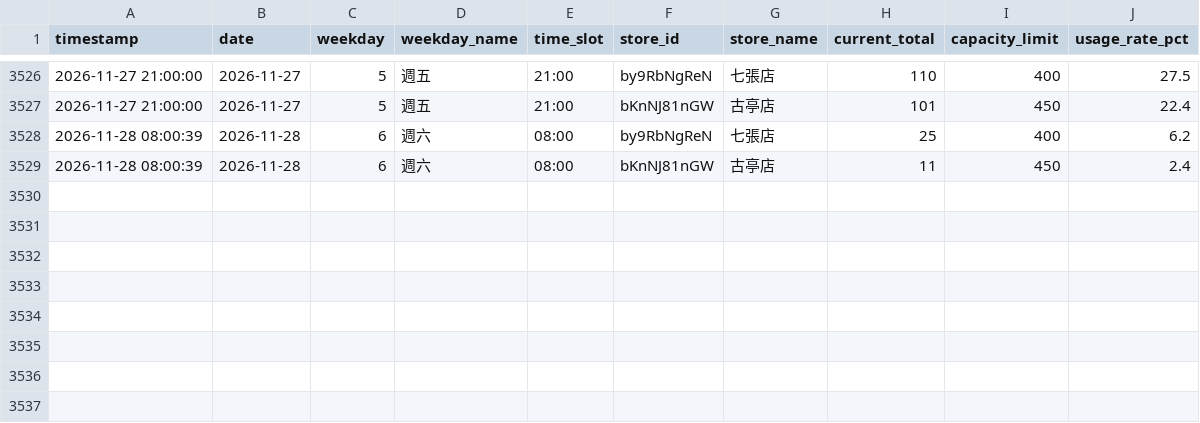
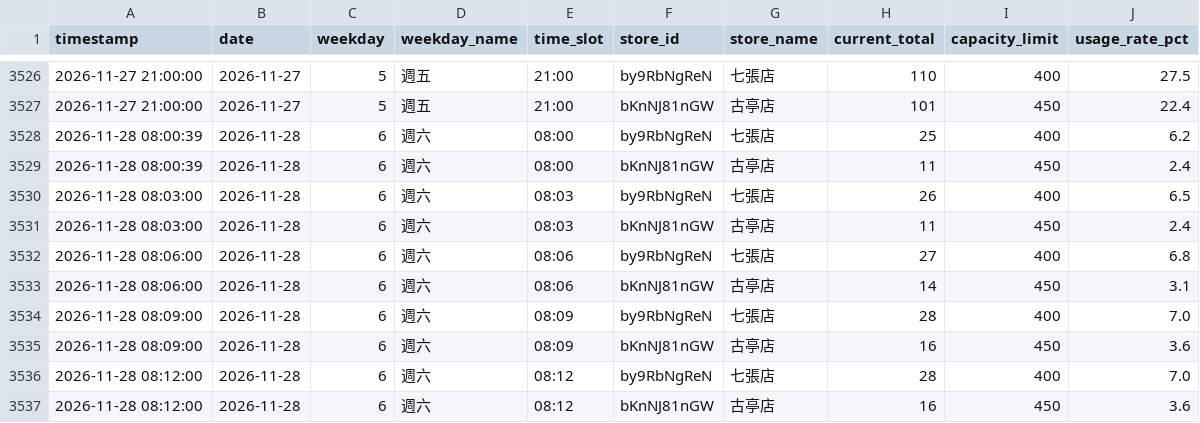
Before and after one commit to loner7657/morefit-tracker, a CSV file: data/capacity_history.csv, drawn as a sheet; only a part is shown, gaps mark what is left out.

```diff
--- a/data/capacity_history.csv
+++ b/data/capacity_history.csv
@@ -3529 +3529,9 @@ timestamp,date,weekday,weekday_name,time_slot,store_id,store_name,current_total,
 2026-11-28 08:00:39,2026-11-28,6,週六,08:00,bKnNJ81nGW,古亭店,11,450,2.4
+2026-11-28 08:03:00,2026-11-28,6,週六,08:03,by9RbNgReN,七張店,26,400,6.5
+2026-11-28 08:03:00,2026-11-28,6,週六,08:03,bKnNJ81nGW,古亭店,11,450,2.4
+2026-11-28 08:06:00,2026-11-28,6,週六,08:06,by9RbNgReN,七張店,27,400,6.8
+2026-11-28 08:06:00,2026-11-28,6,週六,08:06,bKnNJ81nGW,古亭店,14,450,3.1
+2026-11-28 08:09:00,2026-11-28,6,週六,08:09,by9RbNgReN,七張店,28,400,7.0
+2026-11-28 08:09:00,2026-11-28,6,週六,08:09,bKnNJ81nGW,古亭店,16,450,3.6
+2026-11-28 08:12:00,2026-11-28,6,週六,08:12,by9RbNgReN,七張店,28,400,7.0
+2026-11-28 08:12:00,2026-11-28,6,週六,08:12,bKnNJ81nGW,古亭店,16,450,3.6
```
Also changed, not shown: 1 other file.
